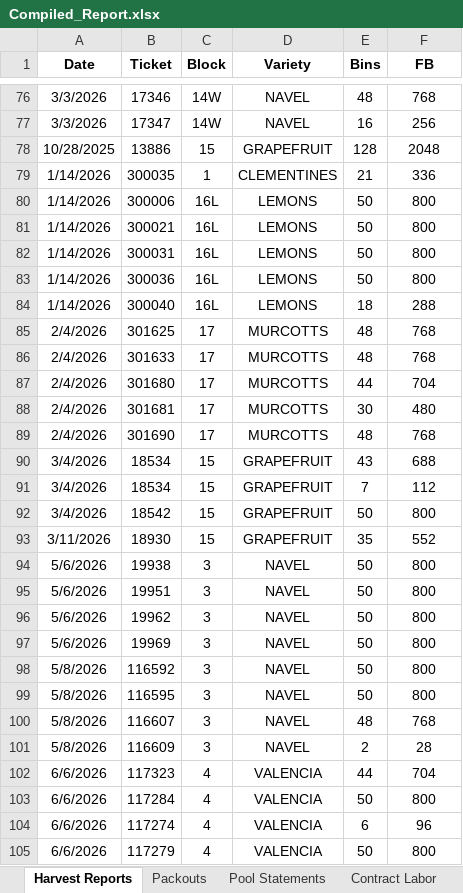
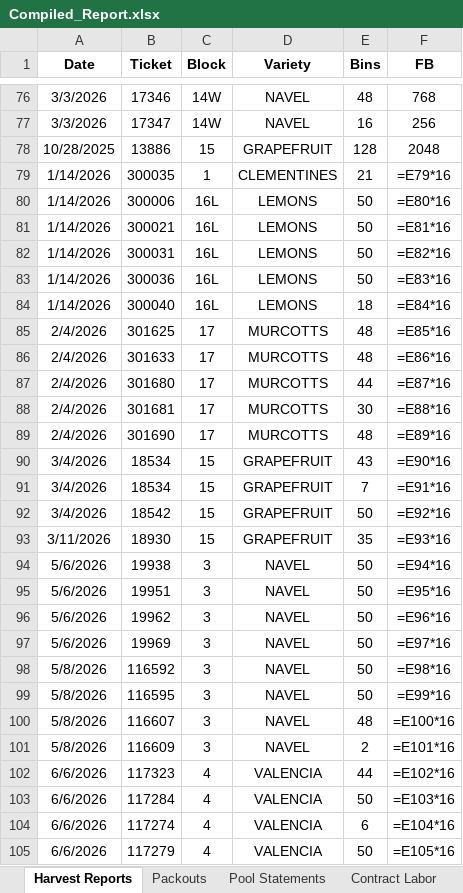
Before and after one commit to msmoore18/lazyspackouts, an Excel workbook: Compiled_Report.xlsx, sheet Harvest Reports, drawn as a sheet; only a part is shown, gaps mark what is left out; values as stored, in another font and other column widths than the file's, no borders; formulas without a stored value are shown as written; the diff covers the shown part only; the diff names each change by its address in the sheet, - before the commit and + after, or states it on an @@ line.

```diff
--- a/Compiled_Report.xlsx (sheet Harvest Reports)
+++ b/Compiled_Report.xlsx (sheet Harvest Reports)
-F79 (FB): 336
+F79 (FB): =E79*16
-F80 (FB): 800
+F80 (FB): =E80*16
-F81 (FB): 800
+F81 (FB): =E81*16
-F82 (FB): 800
+F82 (FB): =E82*16
-F83 (FB): 800
+F83 (FB): =E83*16
-F84 (FB): 288
+F84 (FB): =E84*16
-F85 (FB): 768
+F85 (FB): =E85*16
-F86 (FB): 768
+F86 (FB): =E86*16
-F87 (FB): 704
+F87 (FB): =E87*16
-F88 (FB): 480
+F88 (FB): =E88*16
-F89 (FB): 768
+F89 (FB): =E89*16
-F90 (FB): 688
+F90 (FB): =E90*16
-F91 (FB): 112
+F91 (FB): =E91*16
-F92 (FB): 800
+F92 (FB): =E92*16
-F93 (FB): 552
+F93 (FB): =E93*16
-F94 (FB): 800
+F94 (FB): =E94*16
-F95 (FB): 800
+F95 (FB): =E95*16
-F96 (FB): 800
+F96 (FB): =E96*16
-F97 (FB): 800
+F97 (FB): =E97*16
-F98 (FB): 800
+F98 (FB): =E98*16
-F99 (FB): 800
+F99 (FB): =E99*16
-F100 (FB): 768
+F100 (FB): =E100*16
-F101 (FB): 28
+F101 (FB): =E101*16
-F102 (FB): 704
+F102 (FB): =E102*16
-F103 (FB): 800
+F103 (FB): =E103*16
-F104 (FB): 96
+F104 (FB): =E104*16
-F105 (FB): 800
+F105 (FB): =E105*16
```
Also changed, not shown: 6 added rows and 10 edited cells elsewhere in this sheet, sheet Packouts.
